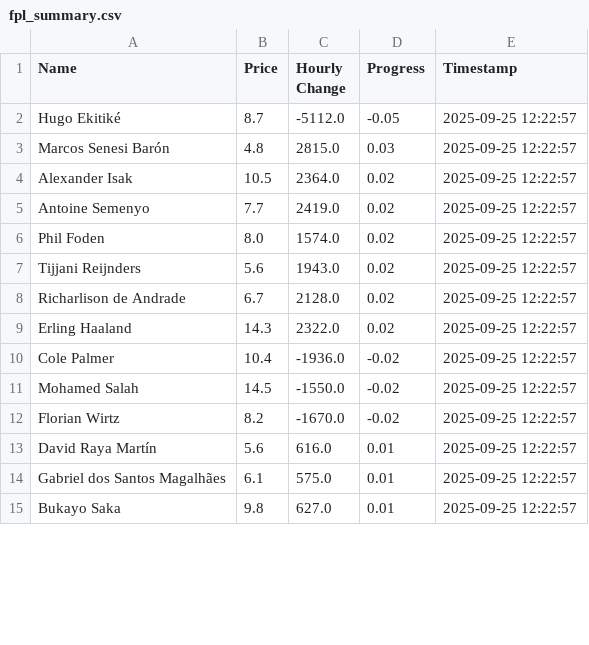
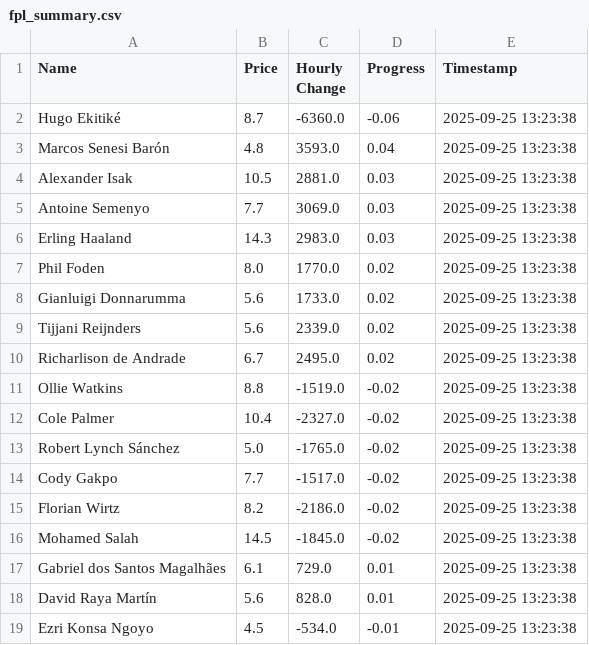
Before and after one commit to muhtasim-maleque/fpl-price-changes, a CSV file: fpl_summary.csv, drawn as a sheet; only a part is shown; the diff covers the shown part only.

```diff
--- a/fpl_summary.csv
+++ b/fpl_summary.csv
@@ -1,15 +1,19 @@
 Name,Price,Hourly Change,Progress,Timestamp
-Hugo Ekitiké,8.7,-5112.0,-0.05,2025-09-25 12:22:57
-Marcos Senesi Barón,4.8,2815.0,0.03,2025-09-25 12:22:57
-Alexander Isak,10.5,2364.0,0.02,2025-09-25 12:22:57
-Antoine Semenyo,7.7,2419.0,0.02,2025-09-25 12:22:57
-Phil Foden,8.0,1574.0,0.02,2025-09-25 12:22:57
-Tijjani Reijnders,5.6,1943.0,0.02,2025-09-25 12:22:57
-Richarlison de Andrade,6.7,2128.0,0.02,2025-09-25 12:22:57
-Erling Haaland,14.3,2322.0,0.02,2025-09-25 12:22:57
-Cole Palmer,10.4,-1936.0,-0.02,2025-09-25 12:22:57
-Mohamed Salah,14.5,-1550.0,-0.02,2025-09-25 12:22:57
-Florian Wirtz,8.2,-1670.0,-0.02,2025-09-25 12:22:57
-David Raya Martín,5.6,616.0,0.01,2025-09-25 12:22:57
-Gabriel dos Santos Magalhães,6.1,575.0,0.01,2025-09-25 12:22:57
-Bukayo Saka,9.8,627.0,0.01,2025-09-25 12:22:57
+Hugo Ekitiké,8.7,-6360.0,-0.06,2025-09-25 13:23:38
+Marcos Senesi Barón,4.8,3593.0,0.04,2025-09-25 13:23:38
+Alexander Isak,10.5,2881.0,0.03,2025-09-25 13:23:38
+Antoine Semenyo,7.7,3069.0,0.03,2025-09-25 13:23:38
+Erling Haaland,14.3,2983.0,0.03,2025-09-25 13:23:38
+Phil Foden,8.0,1770.0,0.02,2025-09-25 13:23:38
+Gianluigi Donnarumma,5.6,1733.0,0.02,2025-09-25 13:23:38
+Tijjani Reijnders,5.6,2339.0,0.02,2025-09-25 13:23:38
+Richarlison de Andrade,6.7,2495.0,0.02,2025-09-25 13:23:38
+Ollie Watkins,8.8,-1519.0,-0.02,2025-09-25 13:23:38
+Cole Palmer,10.4,-2327.0,-0.02,2025-09-25 13:23:38
+Robert Lynch Sánchez,5.0,-1765.0,-0.02,2025-09-25 13:23:38
+Cody Gakpo,7.7,-1517.0,-0.02,2025-09-25 13:23:38
+Florian Wirtz,8.2,-2186.0,-0.02,2025-09-25 13:23:38
+Mohamed Salah,14.5,-1845.0,-0.02,2025-09-25 13:23:38
+Gabriel dos Santos Magalhães,6.1,729.0,0.01,2025-09-25 13:23:38
+David Raya Martín,5.6,828.0,0.01,2025-09-25 13:23:38
+Ezri Konsa Ngoyo,4.5,-534.0,-0.01,2025-09-25 13:23:38
```
Also changed, not shown: 4 removed rows and 4 edited cells elsewhere in this file, fpl_predictions_log.csv.
